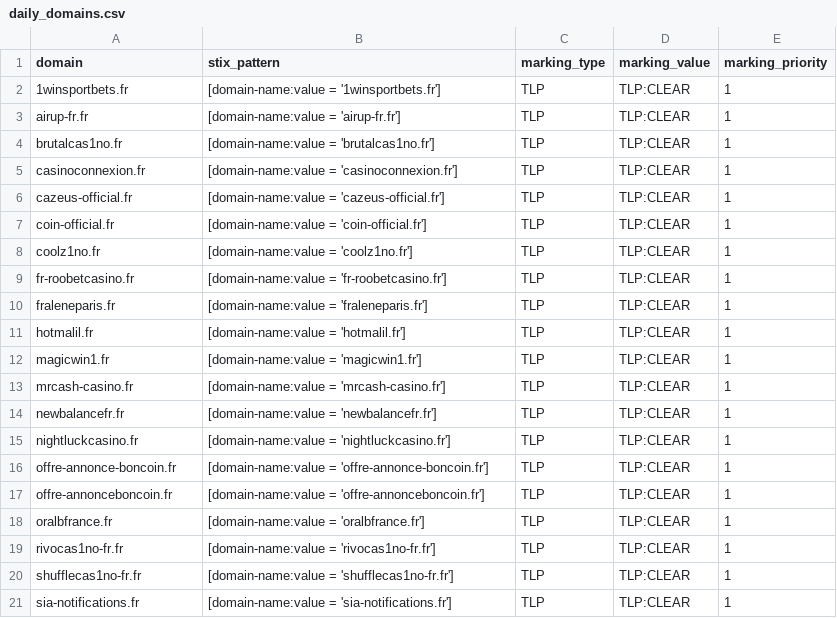
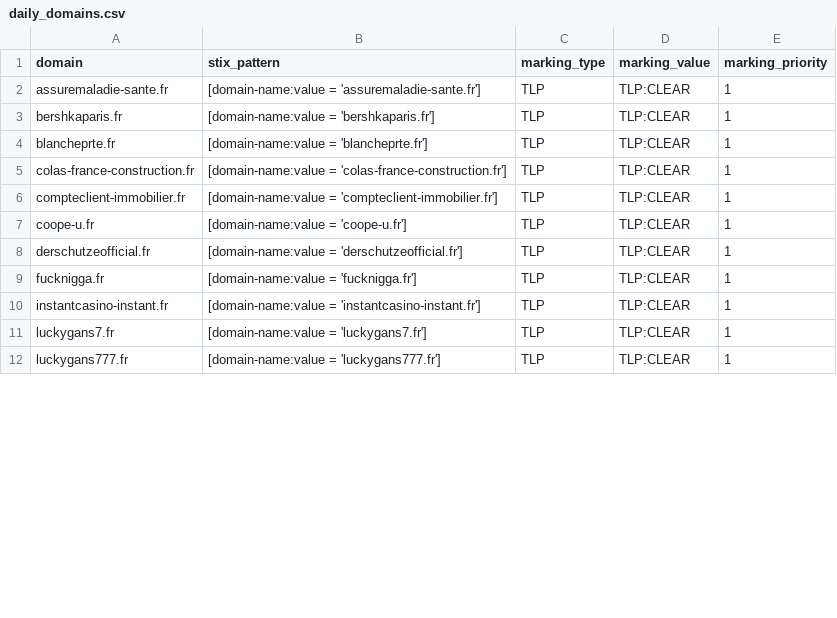
Before and after one commit to DreadFog/red_flag_domains_csv_feed_opencti, a CSV file: daily_domains.csv, drawn as a sheet; only a part is shown; the diff covers the shown part only.

```diff
--- a/daily_domains.csv
+++ b/daily_domains.csv
@@ -1,21 +1,12 @@
 domain,stix_pattern,marking_type,marking_value,marking_priority
-1winsportbets.fr,[domain-name:value = '1winsportbets.fr'],TLP,TLP:CLEAR,1
-airup-fr.fr,[domain-name:value = 'airup-fr.fr'],TLP,TLP:CLEAR,1
-brutalcas1no.fr,[domain-name:value = 'brutalcas1no.fr'],TLP,TLP:CLEAR,1
-casinoconnexion.fr,[domain-name:value = 'casinoconnexion.fr'],TLP,TLP:CLEAR,1
-cazeus-official.fr,[domain-name:value = 'cazeus-official.fr'],TLP,TLP:CLEAR,1
-coin-official.fr,[domain-name:value = 'coin-official.fr'],TLP,TLP:CLEAR,1
-coolz1no.fr,[domain-name:value = 'coolz1no.fr'],TLP,TLP:CLEAR,1
-fr-roobetcasino.fr,[domain-name:value = 'fr-roobetcasino.fr'],TLP,TLP:CLEAR,1
-fraleneparis.fr,[domain-name:value = 'fraleneparis.fr'],TLP,TLP:CLEAR,1
-hotmalil.fr,[domain-name:value = 'hotmalil.fr'],TLP,TLP:CLEAR,1
-magicwin1.fr,[domain-name:value = 'magicwin1.fr'],TLP,TLP:CLEAR,1
-mrcash-casino.fr,[domain-name:value = 'mrcash-casino.fr'],TLP,TLP:CLEAR,1
-newbalancefr.fr,[domain-name:value = 'newbalancefr.fr'],TLP,TLP:CLEAR,1
-nightluckcasino.fr,[domain-name:value = 'nightluckcasino.fr'],TLP,TLP:CLEAR,1
-offre-annonce-boncoin.fr,[domain-name:value = 'offre-annonce-boncoin.fr'],TLP,TLP:CLEAR,1
-offre-annonceboncoin.fr,[domain-name:value = 'offre-annonceboncoin.fr'],TLP,TLP:CLEAR,1
-oralbfrance.fr,[domain-name:value = 'oralbfrance.fr'],TLP,TLP:CLEAR,1
-rivocas1no-fr.fr,[domain-name:value = 'rivocas1no-fr.fr'],TLP,TLP:CLEAR,1
-shufflecas1no-fr.fr,[domain-name:value = 'shufflecas1no-fr.fr'],TLP,TLP:CLEAR,1
-sia-notifications.fr,[domain-name:value = 'sia-notifications.fr'],TLP,TLP:CLEAR,1
+assuremaladie-sante.fr,[domain-name:value = 'assuremaladie-sante.fr'],TLP,TLP:CLEAR,1
+bershkaparis.fr,[domain-name:value = 'bershkaparis.fr'],TLP,TLP:CLEAR,1
+blancheprte.fr,[domain-name:value = 'blancheprte.fr'],TLP,TLP:CLEAR,1
+colas-france-construction.fr,[domain-name:value = 'colas-france-construction.fr'],TLP,TLP:CLEAR,1
+compteclient-immobilier.fr,[domain-name:value = 'compteclient-immobilier.fr'],TLP,TLP:CLEAR,1
+coope-u.fr,[domain-name:value = 'coope-u.fr'],TLP,TLP:CLEAR,1
+derschutzeofficial.fr,[domain-name:value = 'derschutzeofficial.fr'],TLP,TLP:CLEAR,1
+fucknigga.fr,[domain-name:value = 'fucknigga.fr'],TLP,TLP:CLEAR,1
+instantcasino-instant.fr,[domain-name:value = 'instantcasino-instant.fr'],TLP,TLP:CLEAR,1
+luckygans7.fr,[domain-name:value = 'luckygans7.fr'],TLP,TLP:CLEAR,1
+luckygans777.fr,[domain-name:value = 'luckygans777.fr'],TLP,TLP:CLEAR,1
```
Also changed, not shown: 8 removed rows and 14 edited cells elsewhere in this file.
